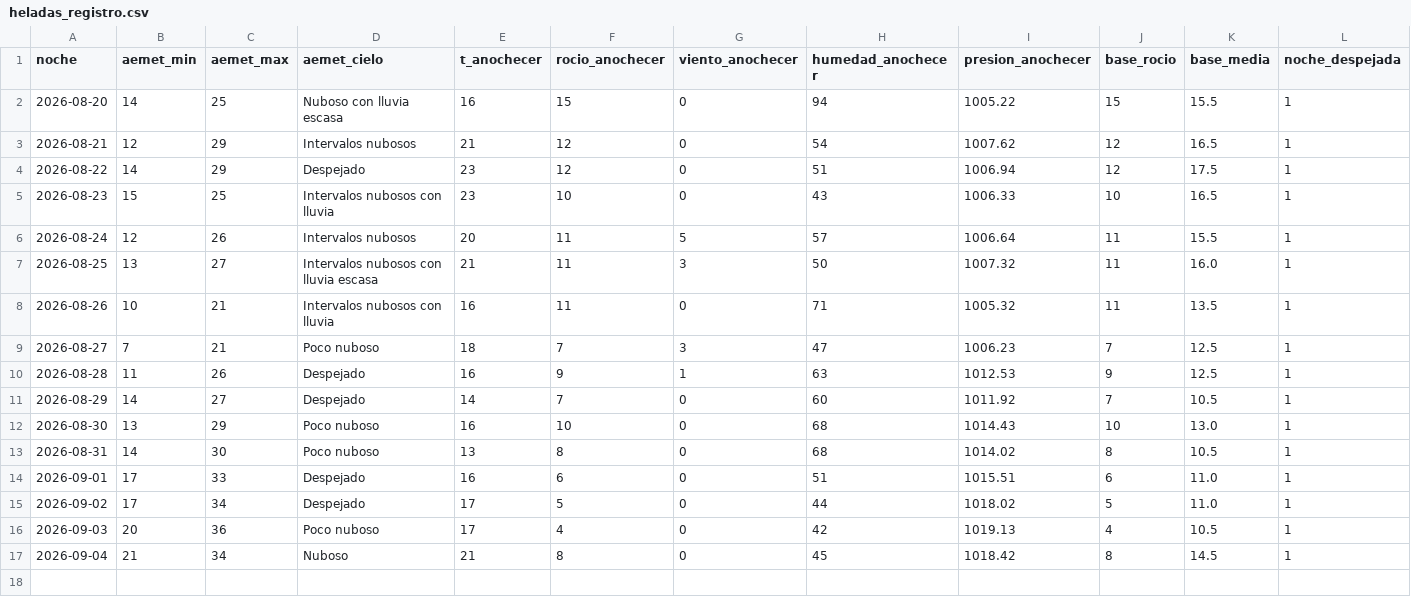
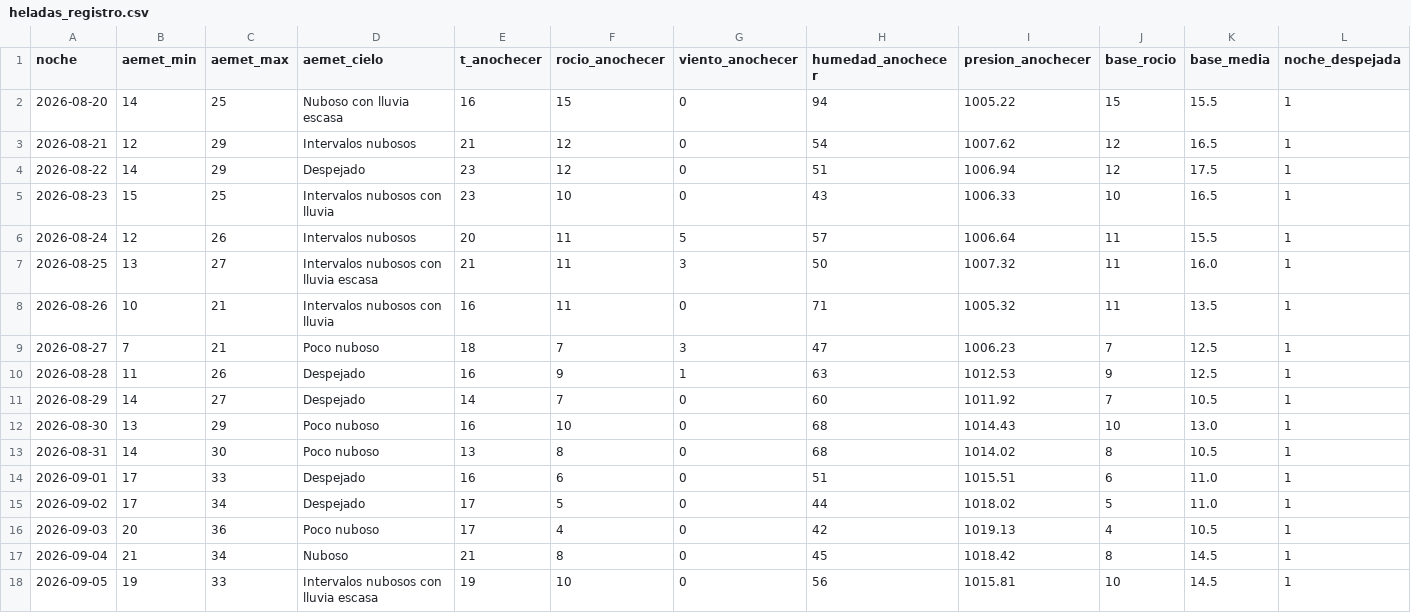
Before and after one commit to patriciadiezm/estacion, a CSV file: heladas_registro.csv, drawn as a sheet; only a part is shown; rows hold the shown columns only; the diff names each change by its address in the sheet, - before the commit and + after, or states it on an @@ line.

```diff
--- a/heladas_registro.csv
+++ b/heladas_registro.csv
+row 18: 2026-09-05 | 19 | 33 | Intervalos nubosos con lluvia escasa | 19 | 10 | 0 | 56 | 1015.81 | 10 | 14.5 | 1
```
